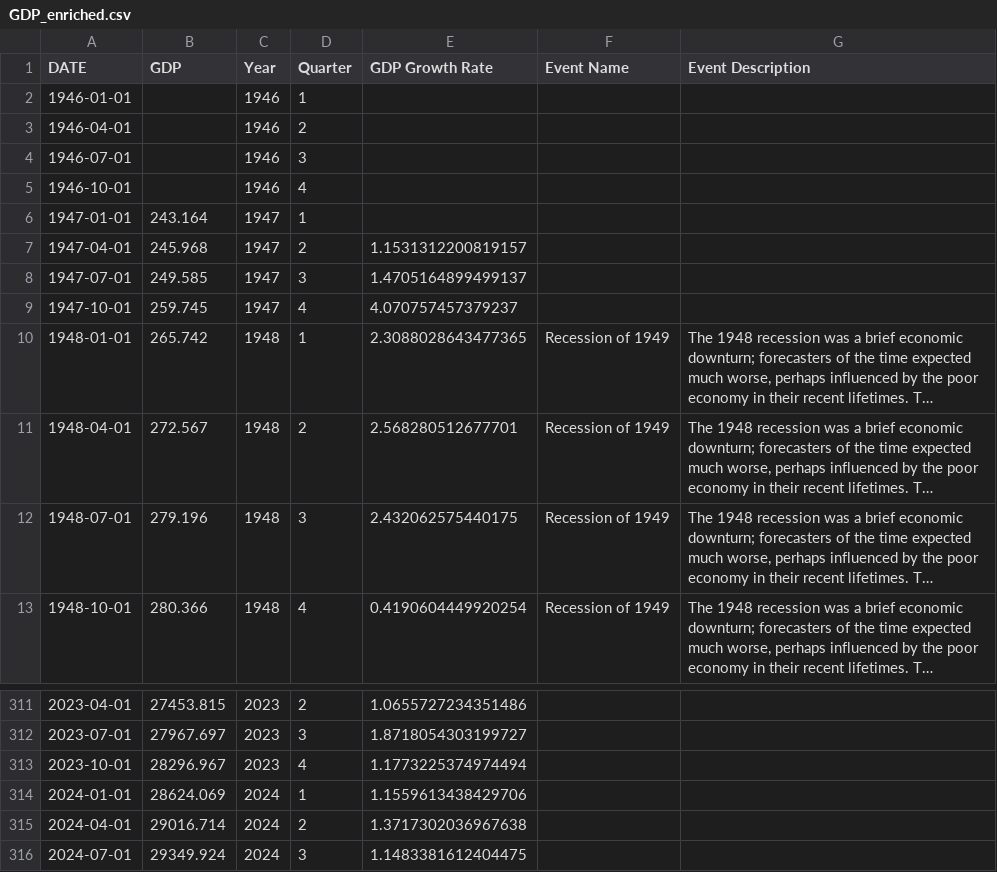
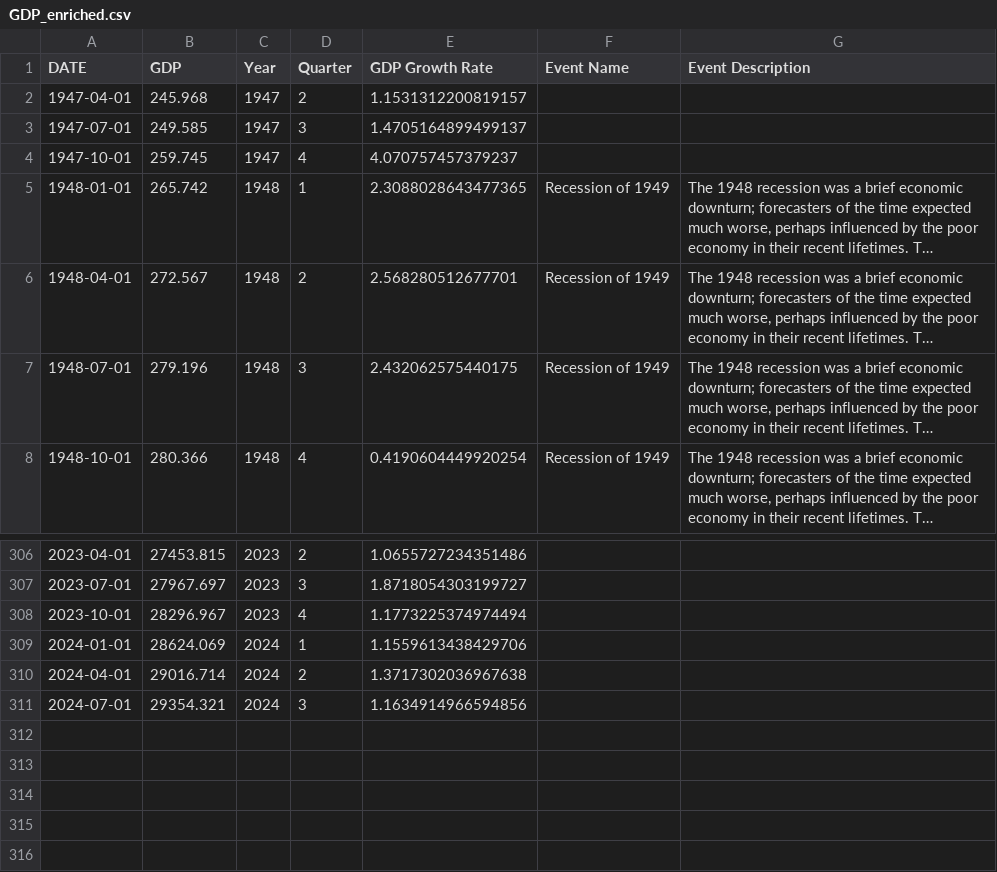
Before and after one commit to ryan5anderson/VirtEconProject, a CSV file: data/processed/GDP_enriched.csv, drawn as a sheet; only a part is shown, gaps mark what is left out; long unchanged cells end in ….

```diff
--- a/data/processed/GDP_enriched.csv
+++ b/data/processed/GDP_enriched.csv
@@ -1,7 +1,2 @@
 DATE,GDP,Year,Quarter,GDP Growth Rate,Event Name,Event Description
-1946-01-01,,1946,1,,,
-1946-04-01,,1946,2,,,
-1946-07-01,,1946,3,,,
-1946-10-01,,1946,4,,,
-1947-01-01,243.164,1947,1,,,
 1947-04-01,245.968,1947,2,1.1531312200819157,,
@@ -315,2 +310,2 @@ DATE,GDP,Year,Quarter,GDP Growth Rate,Event Name,Event Description
 2024-04-01,29016.714,2024,2,1.3717302036967638,,
-2024-07-01,29349.924,2024,3,1.1483381612404475,,
+2024-07-01,29354.321,2024,3,1.1634914966594856,,
```
Also changed, not shown: data/processed/FRED_GDP_processed.csv, data/raw/FRED_GDP.csv, 6 other files.
